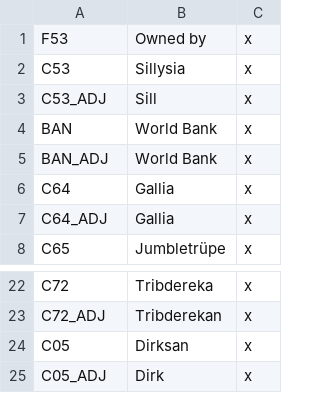
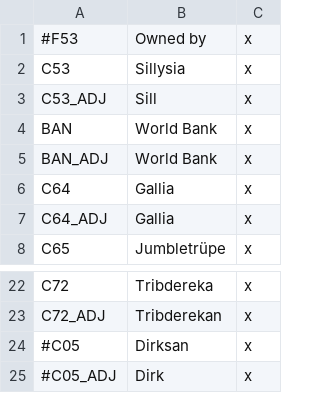
Before and after one commit to codingfan786/DoDByDD, a CSV file: DoDByDD/localisation/DEMENCE countries.csv, drawn as a sheet; only a part is shown, gaps mark what is left out.

```diff
--- a/DoDByDD/localisation/DEMENCE countries.csv
+++ b/DoDByDD/localisation/DEMENCE countries.csv
@@ -1,2 +1,2 @@
-F53;Owned by ;x
+#F53;Owned by ;x
 C53;Sillysia;x
@@ -23,3 +23,3 @@ C72;Tribdereka;x
 C72_ADJ;Tribderekan;x
-C05;Dirksan;x
-C05_ADJ;Dirk;x
+#C05;Dirksan;x
+#C05_ADJ;Dirk;x
```
Also changed, not shown: DoDByDD/localisation/DEMENCE.csv, 45 other files.
